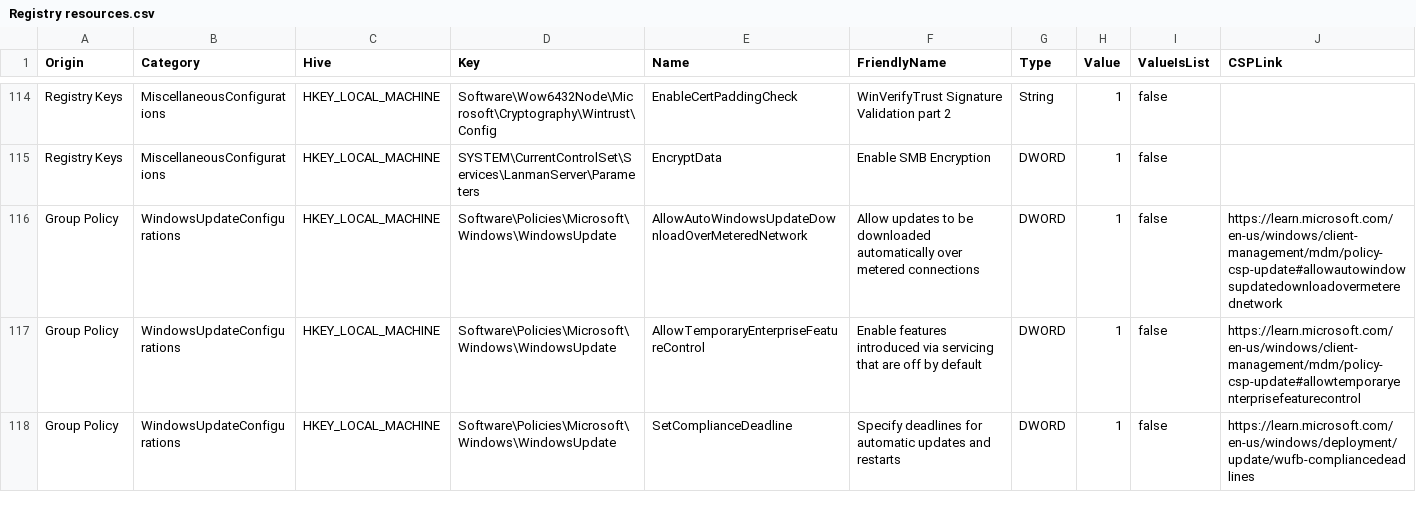
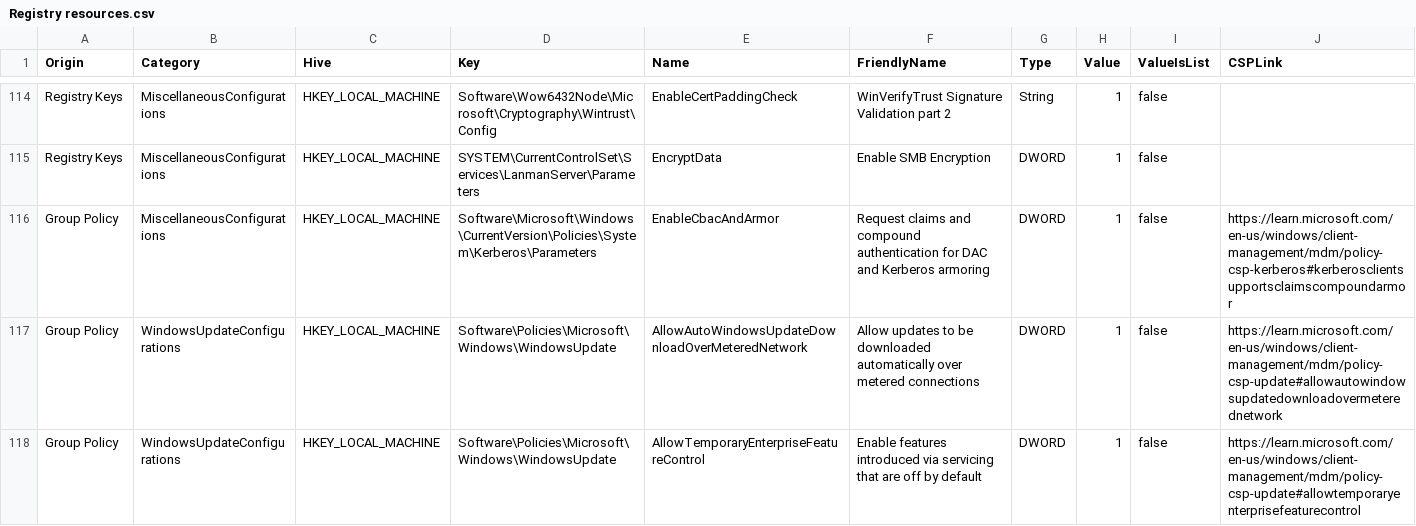
Before and after one commit to HotCakeX/Harden-Windows-Security, a CSV file: Harden-Windows-Security Module/Main files/Resources/Registry resources.csv, drawn as a sheet; only a part is shown, gaps mark what is left out; the shorter side is filled out with more unchanged rows; the diff names each change by its address in the sheet, - before the commit and + after, or states it on an @@ line.

Commit message:
Added compliance check for the new Kerberos policy
Added compliance check for the new Kerberos policy

```diff
--- a/Harden-Windows-Security Module/Main files/Resources/Registry resources.csv
+++ b/Harden-Windows-Security Module/Main files/Resources/Registry resources.csv
+row 116: Group Policy | MiscellaneousConfigurations | HKEY_LOCAL_MACHINE | Software\Microsoft\Windows\CurrentVersion\Policies\System\Kerberos\Parameters | EnableCbacAndArmor | Request claims and compound authentication for DAC and Kerberos armoring | DWORD | 1 | false | https://learn.microsoft.com/en-us/windows/client-management/mdm/policy-csp-kerberos#kerberosclientsupportsclaimscompoundarmor
```
